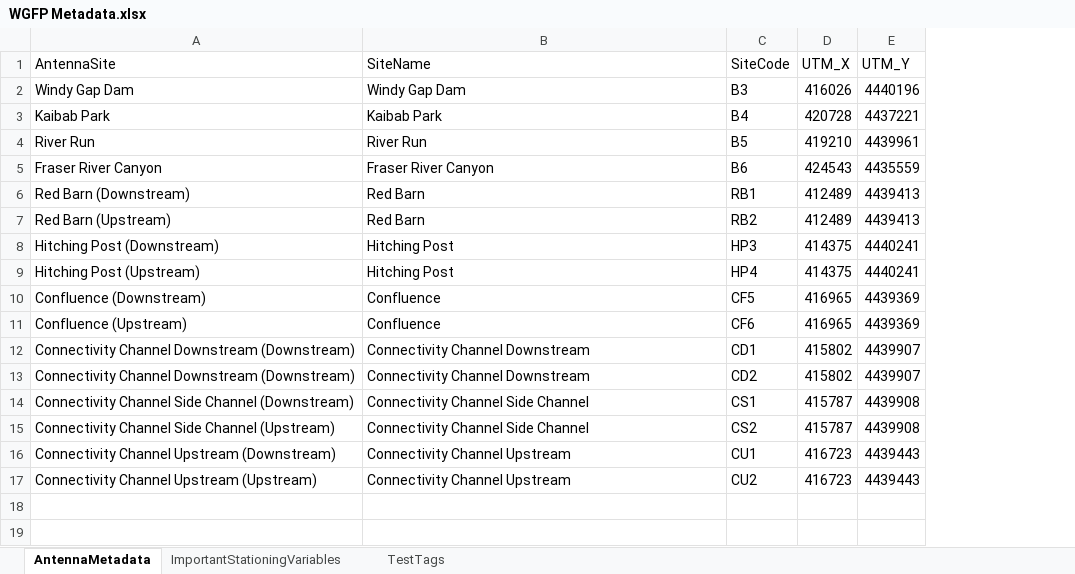
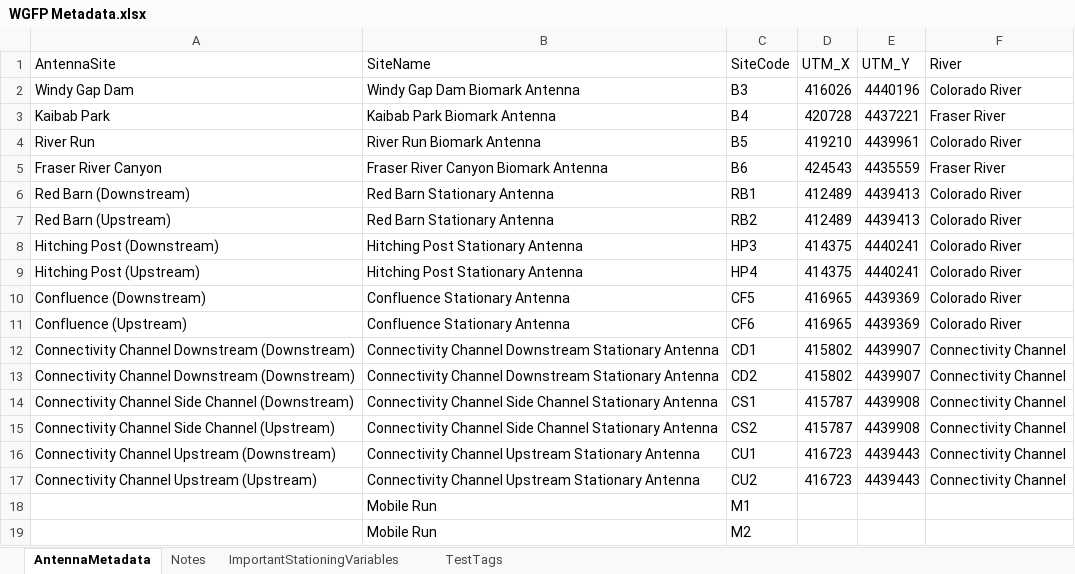
Before and after one commit to sfigraf/WGFP_dataclean_vis2.0, an Excel workbook: data/WGFP Metadata.xlsx, sheet AntennaMetadata, drawn as a sheet; values as stored, in another font and other column widths than the file's, no borders; the diff names each change by its address in the sheet, - before the commit and + after, or states it on an @@ line.

Commit message:
preparefoRmovementsStates and summaries metadata incoporiation
work in progress

```diff
--- a/data/WGFP Metadata.xlsx (sheet AntennaMetadata)
+++ b/data/WGFP Metadata.xlsx (sheet AntennaMetadata)
+sheet tab: Notes
+column F (River), rows 2-17: Colorado River | Fraser River | Colorado River | Fraser River | Colorado River | Colorado River | Colorado River | Colorado River | Colorado River | Colorado River | Connectivity Channel | Connectivity Channel | Connectivity Channel | Connectivity Channel | Connectivity Channel | Connectivity Channel
-B2 (SiteName): Windy Gap Dam
+B2 (SiteName): Windy Gap Dam Biomark Antenna
-B3 (SiteName): Kaibab Park
+B3 (SiteName): Kaibab Park Biomark Antenna
-B4 (SiteName): River Run
+B4 (SiteName): River Run Biomark Antenna
-B5 (SiteName): Fraser River Canyon
+B5 (SiteName): Fraser River Canyon Biomark Antenna
-B6:B7 (SiteName): Red Barn
+B6:B7 (SiteName): Red Barn Stationary Antenna
-B8:B9 (SiteName): Hitching Post
+B8:B9 (SiteName): Hitching Post Stationary Antenna
-B10:B11 (SiteName): Confluence
+B10:B11 (SiteName): Confluence Stationary Antenna
-B12:B13 (SiteName): Connectivity Channel Downstream
+B12:B13 (SiteName): Connectivity Channel Downstream Stationary Antenna
-B14:B15 (SiteName): Connectivity Channel Side Channel
+B14:B15 (SiteName): Connectivity Channel Side Channel Stationary Antenna
-B16:B17 (SiteName): Connectivity Channel Upstream
+B16:B17 (SiteName): Connectivity Channel Upstream Stationary Antenna
+row 18:  | Mobile Run | M1
+row 19:  | Mobile Run | M2
```
Also changed, not shown: 3 other files.
